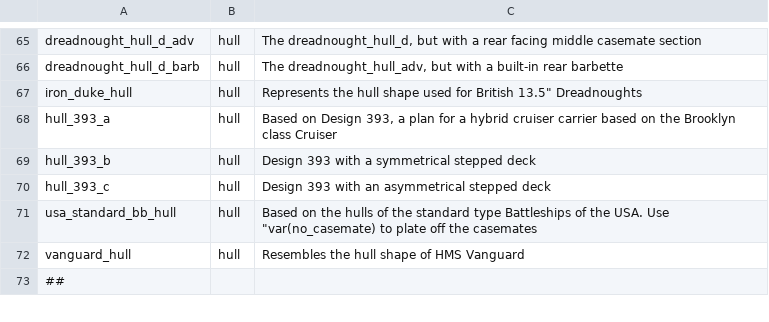
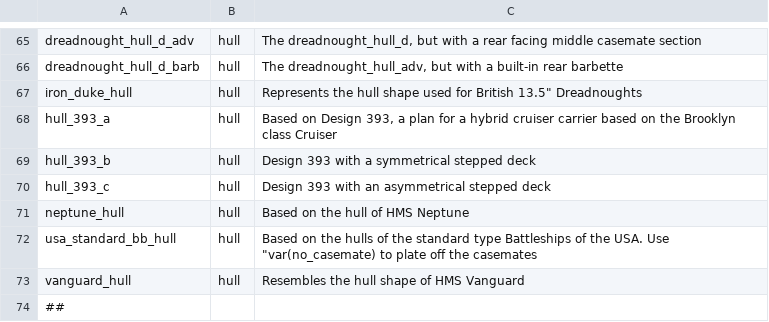
Before and after one commit to prontotorpedo/UAD-Model-Imports, a CSV file: models/Model names and data.csv, drawn as a sheet; only a part is shown, gaps mark what is left out.

Commit message:
Updated names and assets

```diff
--- a/models/Model names and data.csv
+++ b/models/Model names and data.csv
@@ -70,2 +70,3 @@ hull_393_b,hull,Design 393 with a symmetrical stepped deck
 hull_393_c,hull,Design 393 with an asymmetrical stepped deck
+neptune_hull,hull,Based on the hull of HMS Neptune
 usa_standard_bb_hull,hull,"Based on the hulls of the standard type Battleships of the USA. Use ""var(no_casemate) to plate off the casemates"
```
Also changed, not shown: 2 other files.
